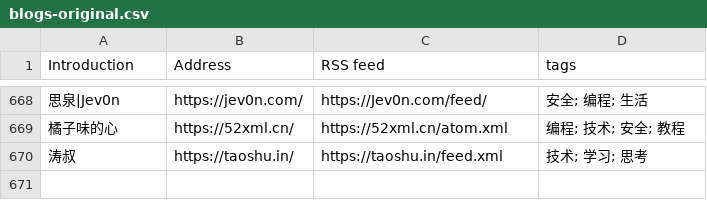
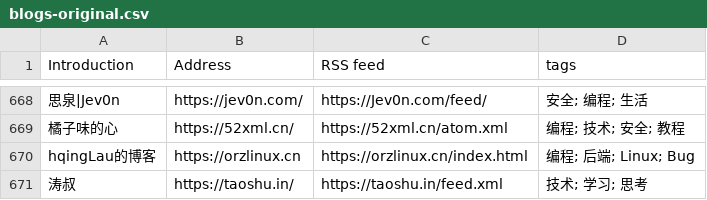
Before and after one commit to timqian/chinese-independent-blogs, a CSV file: blogs-original.csv, drawn as a sheet; only a part is shown, gaps mark what is left out; the diff names each change by its address in the sheet, - before the commit and + after, or states it on an @@ line.

Commit message:
hqingLau的博客, https://orzlinux.cn, https://orzlinux.cn/index.html, 编程; 后端; Linux; Bug

```diff
--- a/blogs-original.csv
+++ b/blogs-original.csv
+row 670: hqingLau的博客 | https://orzlinux.cn | https://orzlinux.cn/index.html | 编程; 后端; Linux; Bug
```
